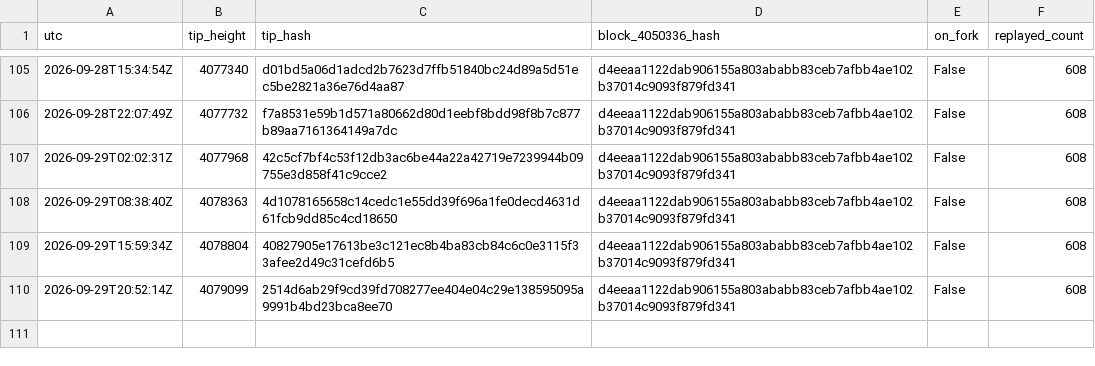
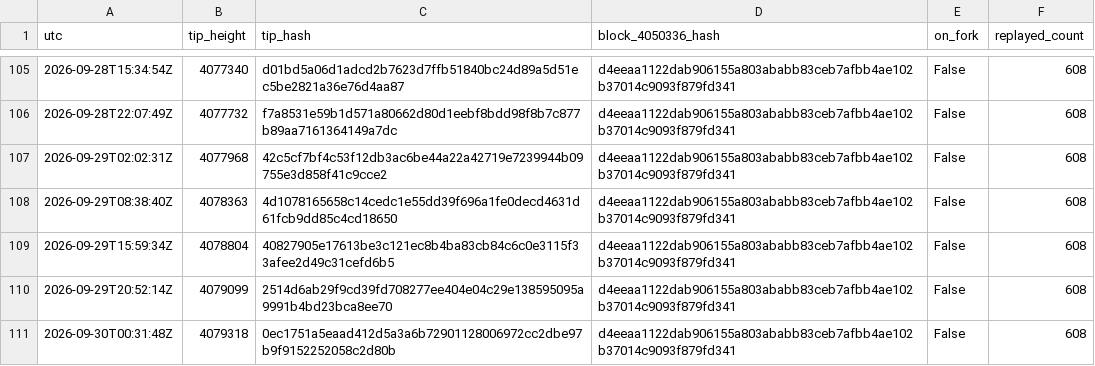
Before and after one commit to orangesurf/liquid-transaction-replay-monitor, a CSV file: monitor/tips-history.csv, drawn as a sheet; only a part is shown, gaps mark what is left out.

```diff
--- a/monitor/tips-history.csv
+++ b/monitor/tips-history.csv
@@ -110 +110,2 @@ utc,tip_height,tip_hash,block_4050336_hash,on_fork,replayed_count
 2026-09-29T20:52:14Z,4079099,2514d6ab29f9cd39fd708277ee404e04c29e138595095a9991b4bd23bca8ee70,d4eeaa1122dab906155a803ababb83ceb7afbb4ae102b37014c9093f879fd341,False,608
+2026-09-30T00:31:48Z,4079318,0ec1751a5eaad412d5a3a6b72901128006972cc2dbe97b9f9152252058c2d80b,d4eeaa1122dab906155a803ababb83ceb7afbb4ae102b37014c9093f879fd341,False,608
```
Also changed, not shown: 2 other files.
